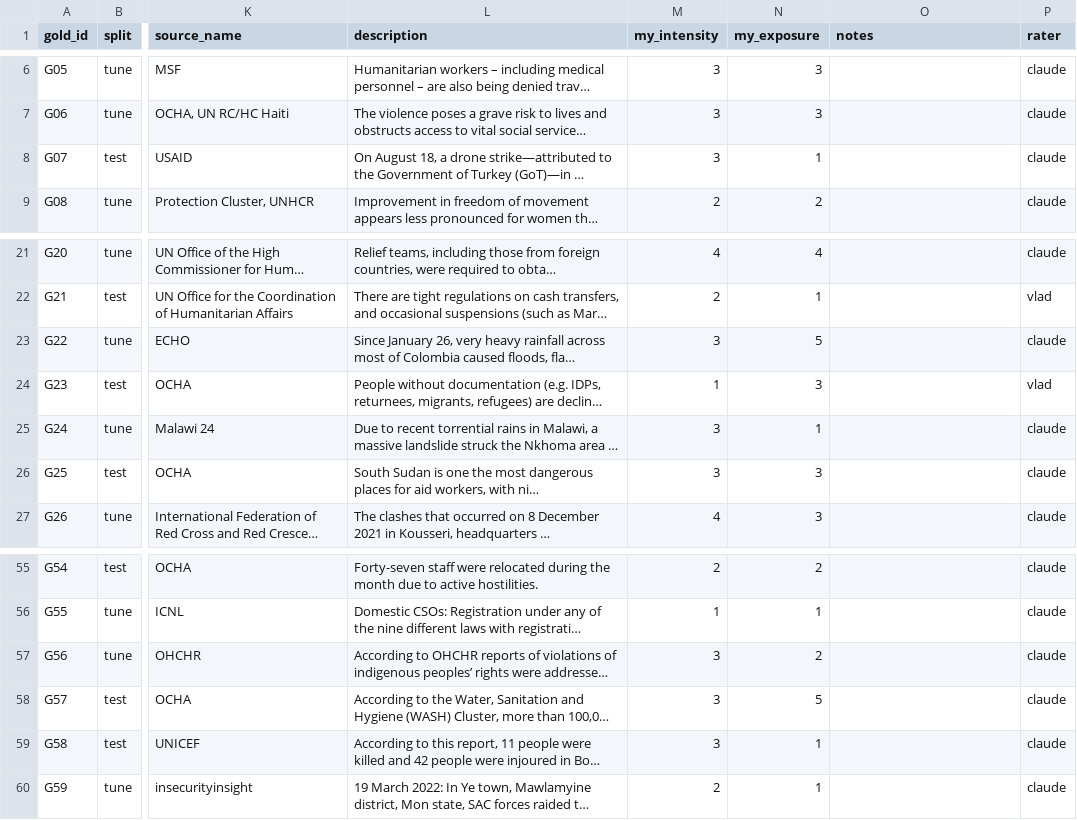
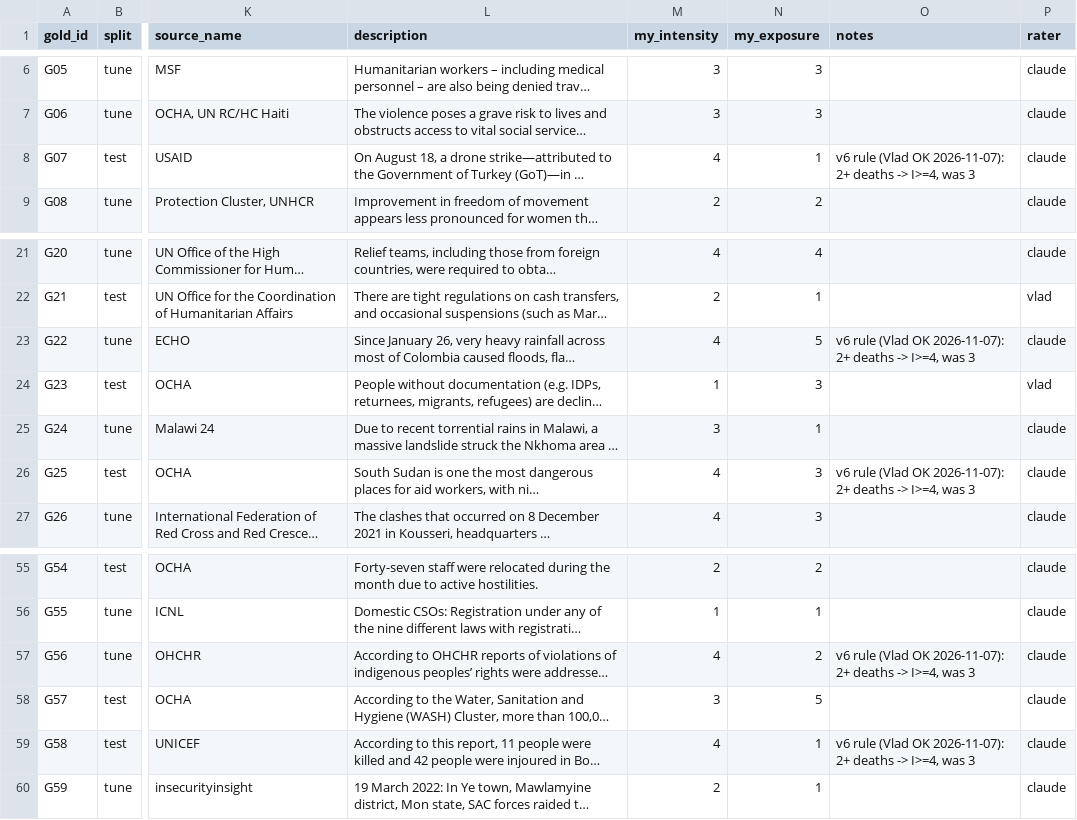
Before and after one commit to DavidAji06/Data_Peaks, a CSV file: data/processed/gold_labels.csv, drawn as a sheet; only a part is shown, gaps mark what is left out; long unchanged cells end in …; the diff names each change by its address in the sheet, - before the commit and + after, or states it on an @@ line.

```diff
--- a/data/processed/gold_labels.csv
+++ b/data/processed/gold_labels.csv
-M8 (my_intensity): 3
+M8 (my_intensity): 4
-O8 (notes): (empty)
+O8 (notes): v6 rule (Vlad OK 2026-11-07): 2+ deaths -> I>=4, was 3
-M23 (my_intensity): 3
+M23 (my_intensity): 4
-O23 (notes): (empty)
+O23 (notes): v6 rule (Vlad OK 2026-11-07): 2+ deaths -> I>=4, was 3
-M26 (my_intensity): 3
+M26 (my_intensity): 4
-O26 (notes): (empty)
+O26 (notes): v6 rule (Vlad OK 2026-11-07): 2+ deaths -> I>=4, was 3
-M57 (my_intensity): 3
+M57 (my_intensity): 4
-O57 (notes): (empty)
+O57 (notes): v6 rule (Vlad OK 2026-11-07): 2+ deaths -> I>=4, was 3
-M59 (my_intensity): 3
+M59 (my_intensity): 4
-O59 (notes): (empty)
+O59 (notes): v6 rule (Vlad OK 2026-11-07): 2+ deaths -> I>=4, was 3
```
Also changed, not shown: 18 other files.
